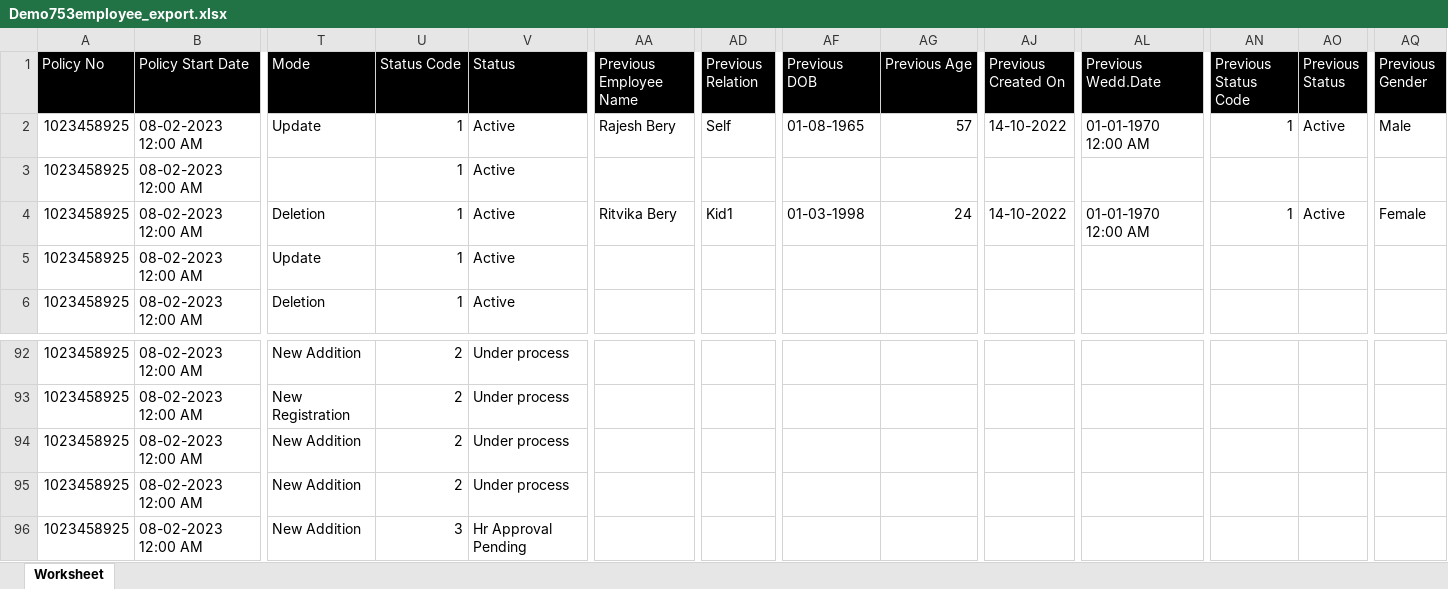
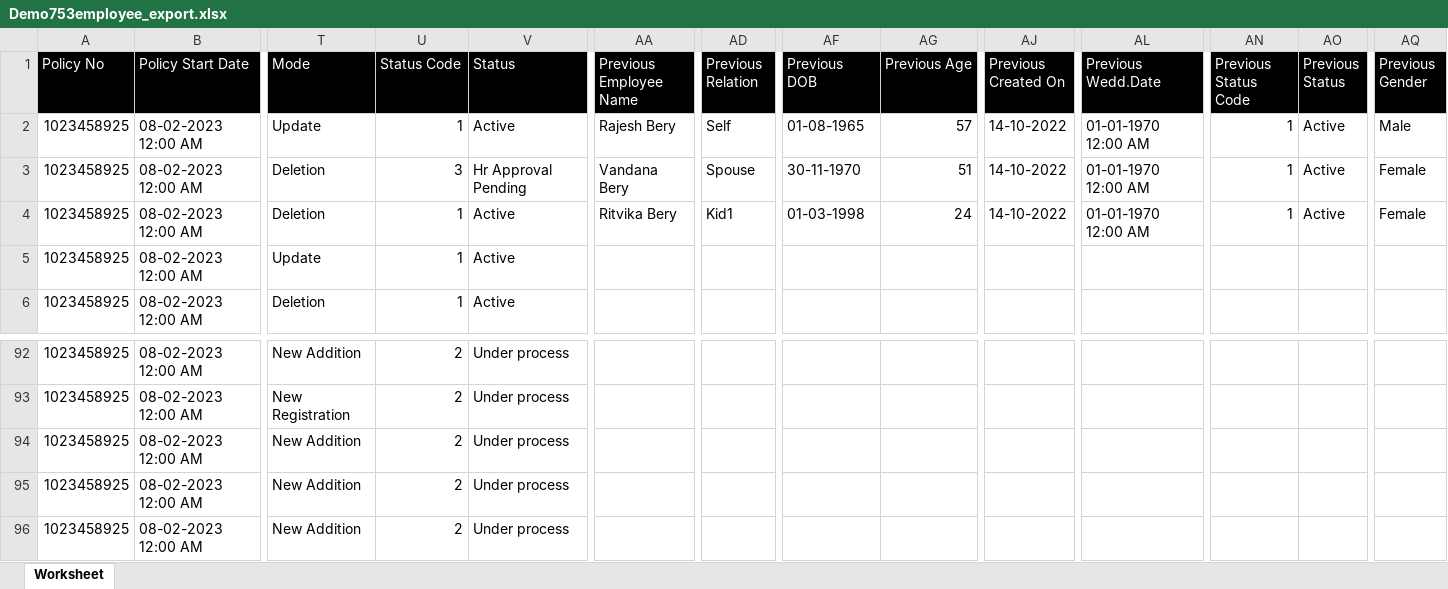
Before and after one commit to preetu098/webconnect, an Excel workbook: external/uploads/Demo753employee_export.xlsx, sheet Worksheet, drawn as a sheet; only a part is shown, gaps mark what is left out; values as stored, in another font and other column widths than the file's, no borders; the diff names each change by its address in the sheet, - before the commit and + after, or states it on an @@ line.

```diff
--- a/external/uploads/Demo753employee_export.xlsx (sheet Worksheet)
+++ b/external/uploads/Demo753employee_export.xlsx (sheet Worksheet)
-T3 (Mode): (empty)
+T3 (Mode): Deletion
-U3 (Status Code): 1
+U3 (Status Code): 3
-V3 (Status): Active
+V3 (Status): Hr Approval Pending
-AA3 (Previous Employee Name): (empty)
+AA3 (Previous Employee Name): Vandana Bery
-AD3 (Previous Relation): (empty)
+AD3 (Previous Relation): Spouse
-AF3 (Previous DOB): (empty)
+AF3 (Previous DOB): 30-11-1970
-AG3 (Previous Age): (empty)
+AG3 (Previous Age): 51
-AJ3 (Previous Created On): (empty)
+AJ3 (Previous Created On): 14-10-2022
-AL3 (Previous Wedd.Date): (empty)
+AL3 (Previous Wedd.Date): 01-01-1970 12:00 AM
-AN3 (Previous Status Code): (empty)
+AN3 (Previous Status Code): 1
-AO3 (Previous Status): (empty)
+AO3 (Previous Status): Active
-AQ3 (Previous Gender): (empty)
+AQ3 (Previous Gender): Female
-U96 (Status Code): 3
+U96 (Status Code): 2
-V96 (Status): Hr Approval Pending
+V96 (Status): Under process
```
Also changed, not shown: 1 other file.
